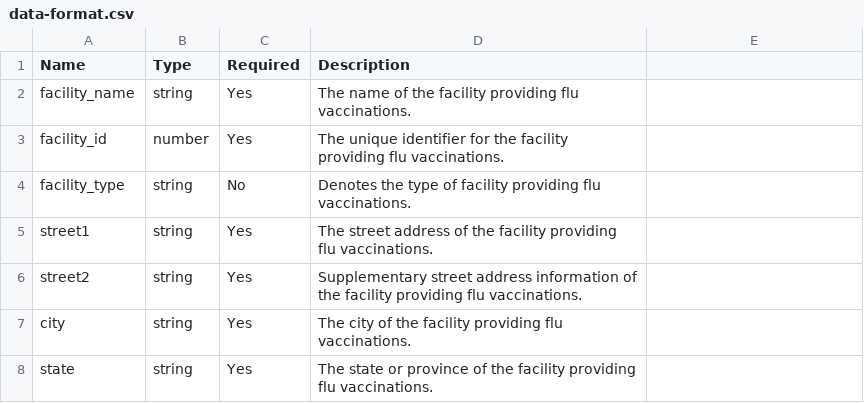
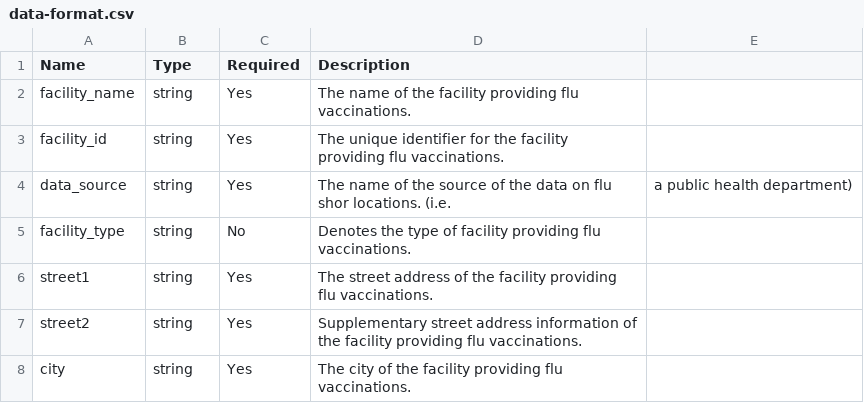
Before and after one commit to CityOfPhiladelphia/flu-shot-spec, a CSV file: data-format.csv, drawn as a sheet; only a part is shown; the shorter side is filled out with more unchanged rows.

Commit message:
Added new data_source field. Change facility_id to string.

```diff
--- a/data-format.csv
+++ b/data-format.csv
@@ -2,3 +2,4 @@ Name,Type,Required,Description
 facility_name,string,Yes,The name of the facility providing flu vaccinations.
-facility_id,number,Yes,The unique identifier for the facility providing flu vaccinations.
+facility_id,string,Yes,The unique identifier for the facility providing flu vaccinations.
+data_source, string, Yes,The name of the source of the data on flu shor locations. (i.e., a public health department)
 facility_type,string,No,Denotes the type of facility providing flu vaccinations.
```
